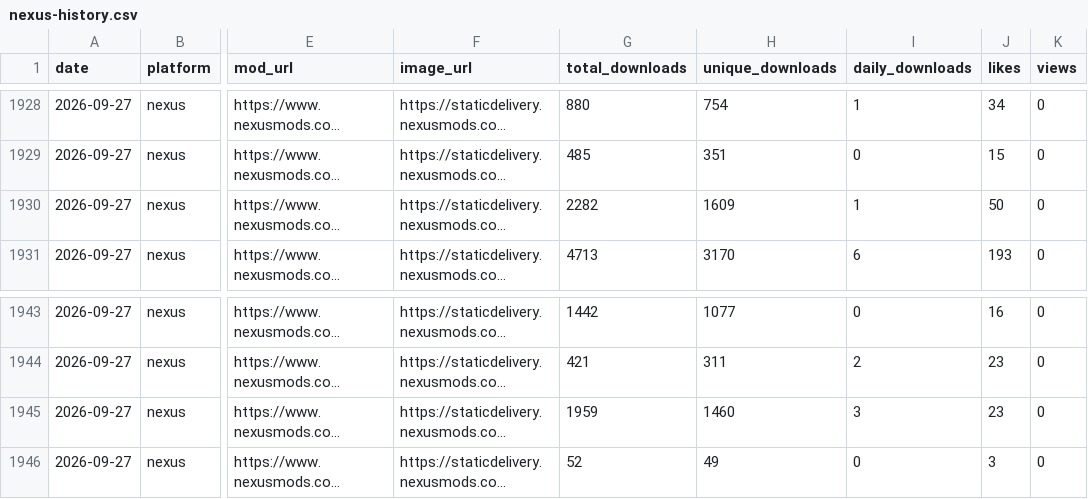
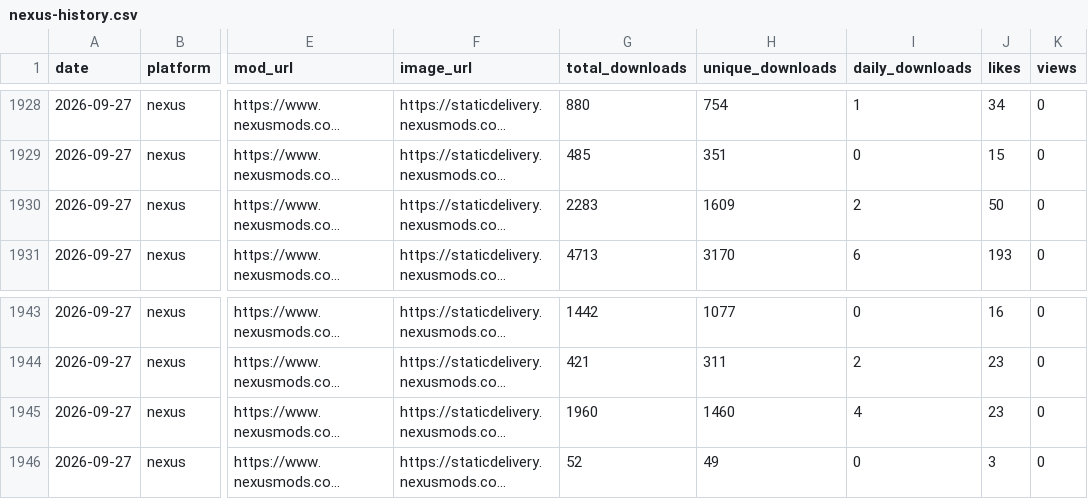
Before and after one commit to TownGG/towngg-portfolio, a CSV file: assets/data/nexus-history.csv, drawn as a sheet; only a part is shown, gaps mark what is left out; long unchanged cells end in …; the diff names each change by its address in the sheet, - before the commit and + after, or states it on an @@ line.

```diff
--- a/assets/data/nexus-history.csv
+++ b/assets/data/nexus-history.csv
-G1930 (total_downloads): 2282
+G1930 (total_downloads): 2283
-I1930 (daily_downloads): 1
+I1930 (daily_downloads): 2
-G1945 (total_downloads): 1959
+G1945 (total_downloads): 1960
-I1945 (daily_downloads): 3
+I1945 (daily_downloads): 4
```
Also changed, not shown: 1 other file.
